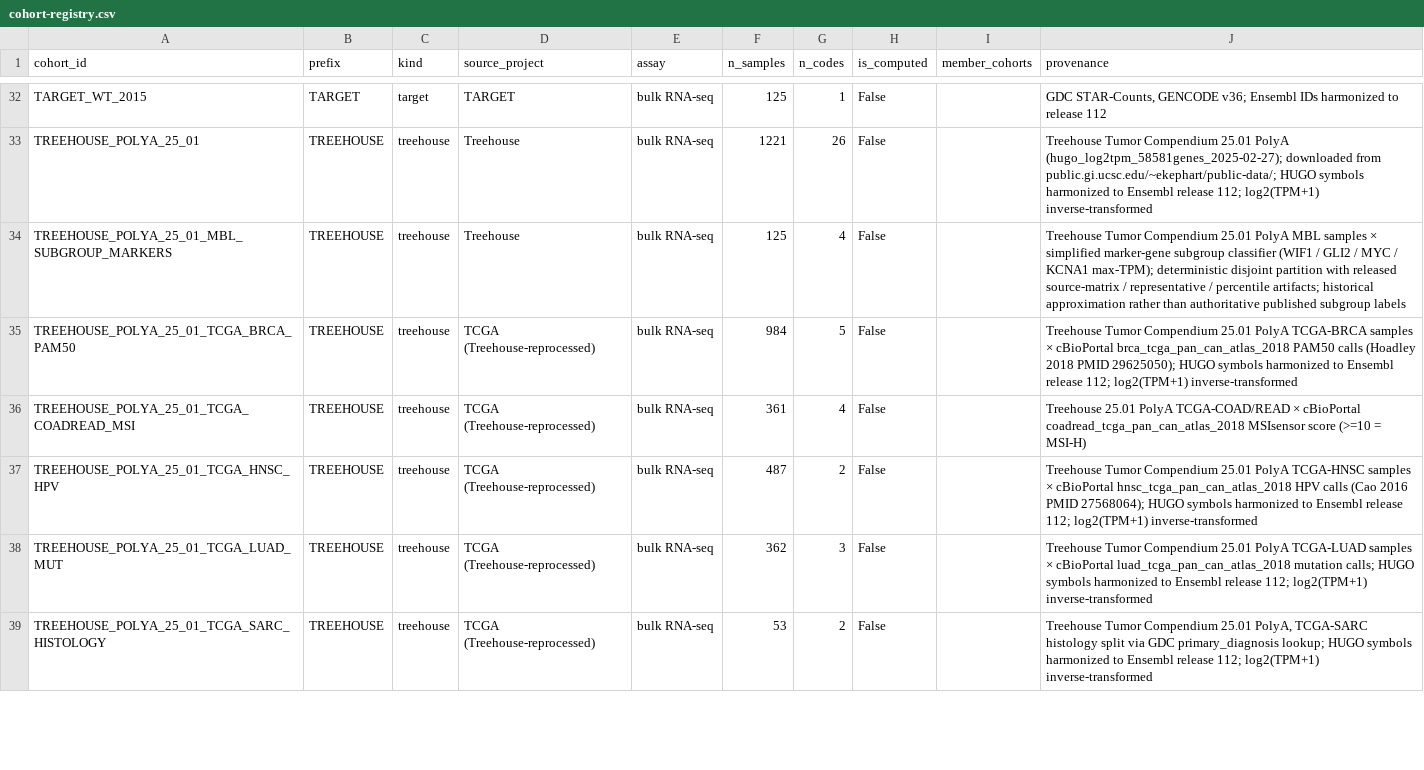
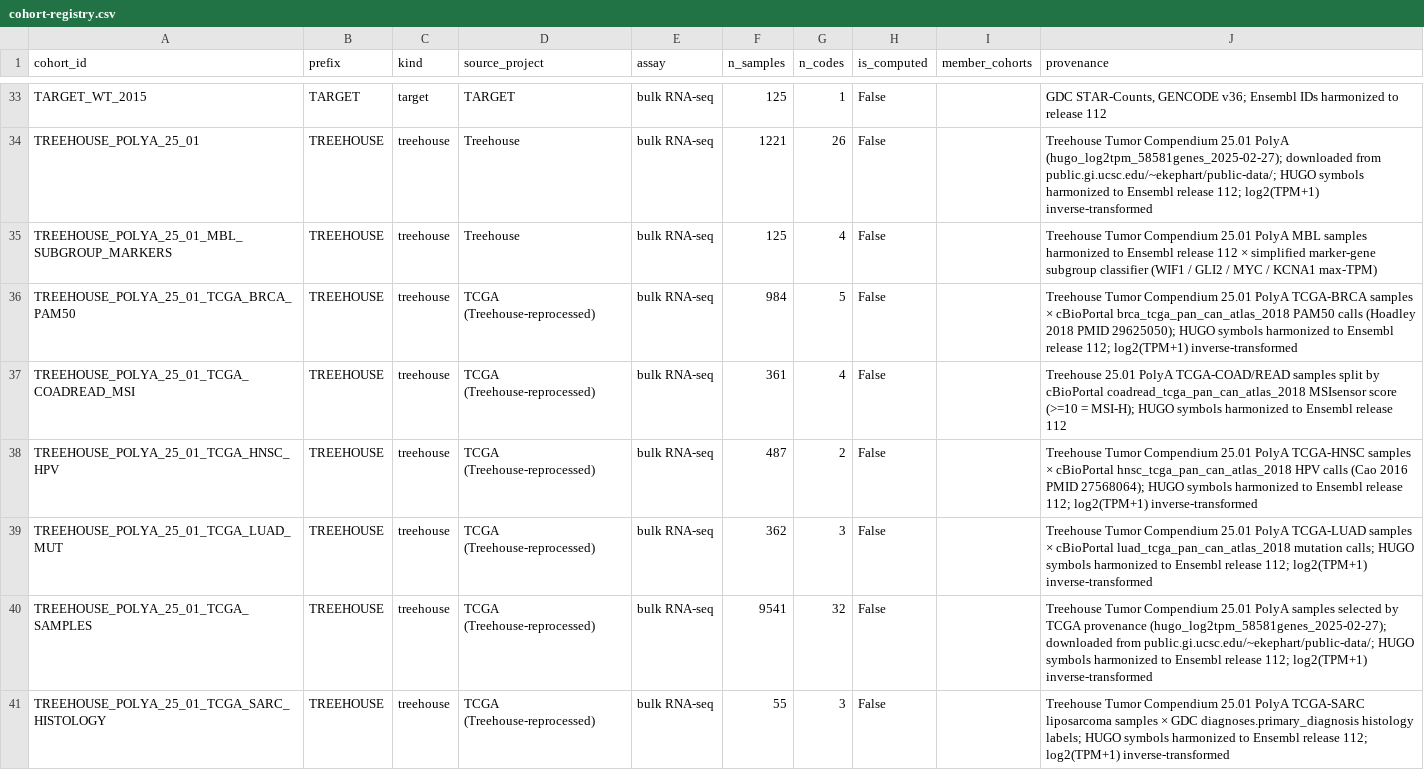
Before and after one commit to pirl-unc/pirlygenes, a CSV file: pirlygenes/data/cohort-registry.csv, drawn as a sheet; only a part is shown, gaps mark what is left out; the diff covers the shown part only.

Commit message:
Fix pan-cancer rollup contamination
Pin oncoref 1.8.159, regenerate owner-derived artifacts, make computed pan rollups explicit opt-in, and use clean TPM for enrichment backgrounds. Refresh parity and cohort-registry compatibility snapshots for oncoref data 5.23.13.

```diff
--- a/pirlygenes/data/cohort-registry.csv
+++ b/pirlygenes/data/cohort-registry.csv
@@ -33,7 +34,8 @@ TARGET_WT_2015,TARGET,target,TARGET,bulk RNA-seq,125,1,False,,"GDC STAR-Counts,
 TREEHOUSE_POLYA_25_01,TREEHOUSE,treehouse,Treehouse,bulk RNA-seq,1221,26,False,,Treehouse Tumor Compendium 25.01 PolyA (hugo_log2tpm_58581genes_2025-02-27); downloaded from public.gi.ucsc.edu/~ekephart/public-data/; HUGO symbols harmonized to Ensembl release 112; log2(TPM+1) inverse-transformed
-TREEHOUSE_POLYA_25_01_MBL_SUBGROUP_MARKERS,TREEHOUSE,treehouse,Treehouse,bulk RNA-seq,125,4,False,,Treehouse Tumor Compendium 25.01 PolyA MBL samples × simplified marker-gene subgroup classifier (WIF1 / GLI2 / MYC / KCNA1 max-TPM); deterministic disjoint partition with released source-matrix / representative / percentile artifacts; historical approximation rather than authoritative published subgroup labels
+TREEHOUSE_POLYA_25_01_MBL_SUBGROUP_MARKERS,TREEHOUSE,treehouse,Treehouse,bulk RNA-seq,125,4,False,,Treehouse Tumor Compendium 25.01 PolyA MBL samples harmonized to Ensembl release 112 × simplified marker-gene subgroup classifier (WIF1 / GLI2 / MYC / KCNA1 max-TPM)
 TREEHOUSE_POLYA_25_01_TCGA_BRCA_PAM50,TREEHOUSE,treehouse,TCGA (Treehouse-reprocessed),bulk RNA-seq,984,5,False,,Treehouse Tumor Compendium 25.01 PolyA TCGA-BRCA samples × cBioPortal brca_tcga_pan_can_atlas_2018 PAM50 calls (Hoadley 2018 PMID 29625050); HUGO symbols harmonized to Ensembl release 112; log2(TPM+1) inverse-transformed
-TREEHOUSE_POLYA_25_01_TCGA_COADREAD_MSI,TREEHOUSE,treehouse,TCGA (Treehouse-reprocessed),bulk RNA-seq,361,4,False,,Treehouse 25.01 PolyA TCGA-COAD/READ × cBioPortal coadread_tcga_pan_can_atlas_2018 MSIsensor score (>=10 = MSI-H)
+TREEHOUSE_POLYA_25_01_TCGA_COADREAD_MSI,TREEHOUSE,treehouse,TCGA (Treehouse-reprocessed),bulk RNA-seq,361,4,False,,Treehouse 25.01 PolyA TCGA-COAD/READ samples split by cBioPortal coadread_tcga_pan_can_atlas_2018 MSIsensor score (>=10 = MSI-H); HUGO symbols harmonized to Ensembl release 112
 TREEHOUSE_POLYA_25_01_TCGA_HNSC_HPV,TREEHOUSE,treehouse,TCGA (Treehouse-reprocessed),bulk RNA-seq,487,2,False,,Treehouse Tumor Compendium 25.01 PolyA TCGA-HNSC samples × cBioPortal hnsc_tcga_pan_can_atlas_2018 HPV calls (Cao 2016 PMID 27568064); HUGO symbols harmonized to Ensembl release 112; log2(TPM+1) inverse-transformed
 TREEHOUSE_POLYA_25_01_TCGA_LUAD_MUT,TREEHOUSE,treehouse,TCGA (Treehouse-reprocessed),bulk RNA-seq,362,3,False,,Treehouse Tumor Compendium 25.01 PolyA TCGA-LUAD samples × cBioPortal luad_tcga_pan_can_atlas_2018 mutation calls; HUGO symbols harmonized to Ensembl release 112; log2(TPM+1) inverse-transformed
-TREEHOUSE_POLYA_25_01_TCGA_SARC_HISTOLOGY,TREEHOUSE,treehouse,TCGA (Treehouse-reprocessed),bulk RNA-seq,53,2,False,,"Treehouse Tumor Compendium 25.01 PolyA, TCGA-SARC histology split via GDC primary_diagnosis lookup; HUGO symbols harmonized to Ensembl release 112; log2(TPM+1) inverse-transformed"
+TREEHOUSE_POLYA_25_01_TCGA_SAMPLES,TREEHOUSE,treehouse,TCGA (Treehouse-reprocessed),bulk RNA-seq,9541,32,False,,Treehouse Tumor Compendium 25.01 PolyA samples selected by TCGA provenance (hugo_log2tpm_58581genes_2025-02-27); downloaded from public.gi.ucsc.edu/~ekephart/public-data/; HUGO symbols harmonized to Ensembl release 112; log2(TPM+1) inverse-transformed
+TREEHOUSE_POLYA_25_01_TCGA_SARC_HISTOLOGY,TREEHOUSE,treehouse,TCGA (Treehouse-reprocessed),bulk RNA-seq,55,3,False,,Treehouse Tumor Compendium 25.01 PolyA TCGA-SARC liposarcoma samples × GDC diagnoses.primary_diagnosis histology labels; HUGO symbols harmonized to Ensembl release 112; log2(TPM+1) inverse-transformed
```
Also changed, not shown: 1 added row, 1 removed row and 10 edited cells elsewhere in this file, analyses/outputs/reference_expression_parity/parity_by_code.csv, docs/reference-expression-delegation-557.csv, 21 other files.
